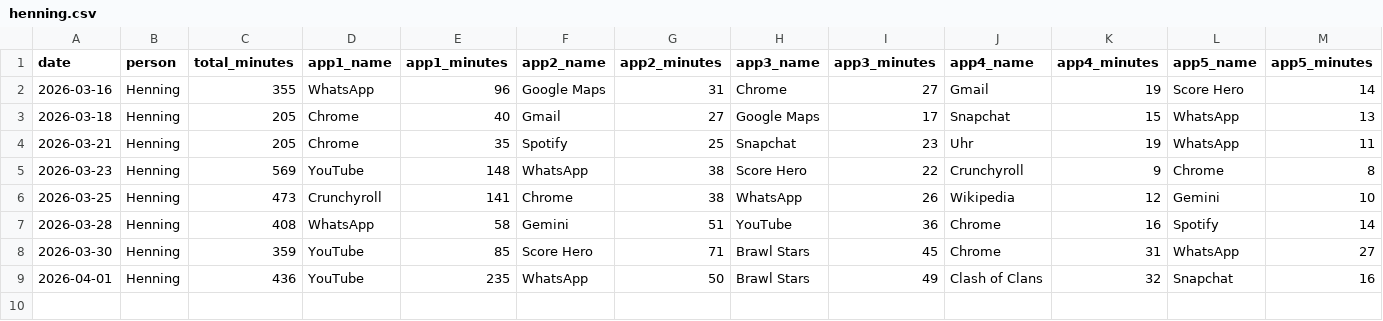
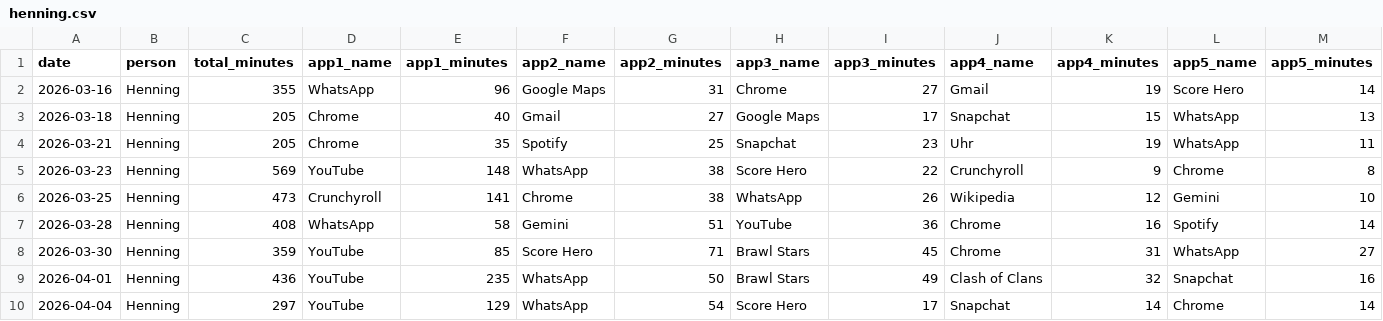
Before and after one commit to Nerox74/screentime-dashboard, a CSV file: data/henning.csv, drawn as a sheet; the diff names each change by its address in the sheet, - before the commit and + after, or states it on an @@ line.

Commit message:
data: add entry for Henning on 2026-04-09

```diff
--- a/data/henning.csv
+++ b/data/henning.csv
+row 10: 2026-04-04 | Henning | 297 | YouTube | 129 | WhatsApp | 54 | Score Hero | 17 | Snapchat | 14 | Chrome | 14
```
